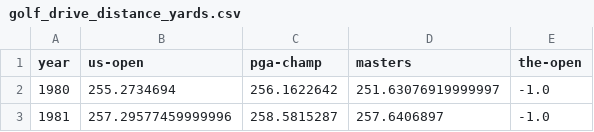
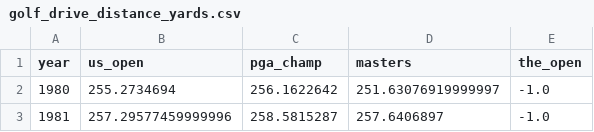
Before and after one commit to shouryakhare98/cs4460, a CSV file: data/golf_drive_distance_yards.csv, drawn as a sheet; only a part is shown.

```diff
--- a/data/golf_drive_distance_yards.csv
+++ b/data/golf_drive_distance_yards.csv
@@ -1,2 +1,2 @@
-year,us-open,pga-champ,masters,the-open
+year,us_open,pga_champ,masters,the_open
 1980,255.2734694,256.1622642,251.63076919999997,-1.0
```
Also changed, not shown: 3 other files.
